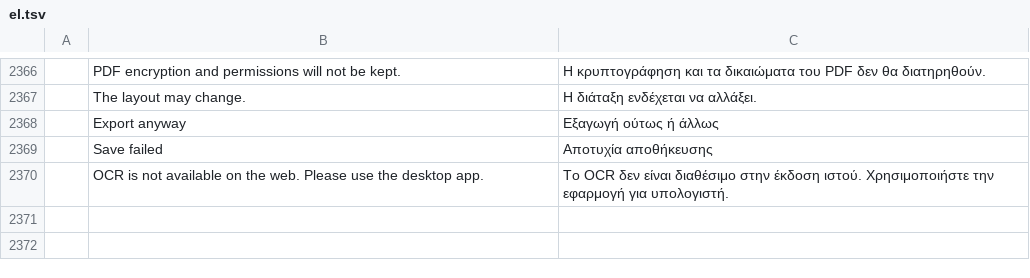
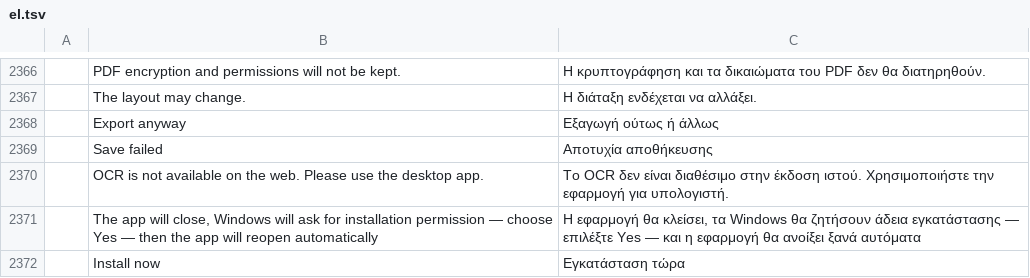
Before and after one commit to tuananhfr/pdfcraft, a TSV file: crates/ui-egui/src/i18n/el.tsv, drawn as a sheet; only a part is shown, gaps mark what is left out; the diff names each change by its address in the sheet, - before the commit and + after, or states it on an @@ line.

```diff
--- a/crates/ui-egui/src/i18n/el.tsv
+++ b/crates/ui-egui/src/i18n/el.tsv
+row 2371:  | The app will close, Windows will ask for installation permission — choose Yes — then the app will reopen automatically | Η εφαρμογή θα κλείσει, τα Windows θα ζητήσουν άδεια εγκατάστασης — επιλέξτε Yes — και η εφαρμογή θα ανοίξει ξανά αυτόματα
+row 2372:  | Install now | Εγκατάσταση τώρα
```
Also changed, not shown: crates/ui-egui/src/i18n/bg.tsv, crates/ui-egui/src/i18n/kk.tsv, 25 other files.
